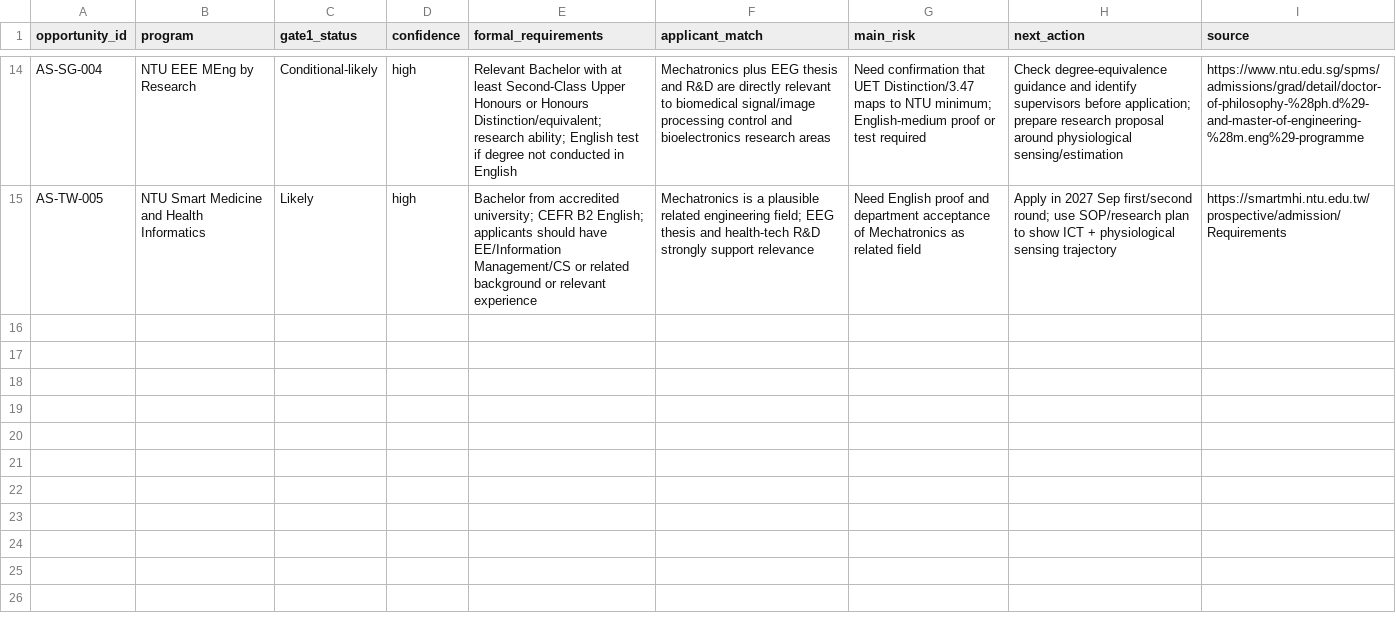
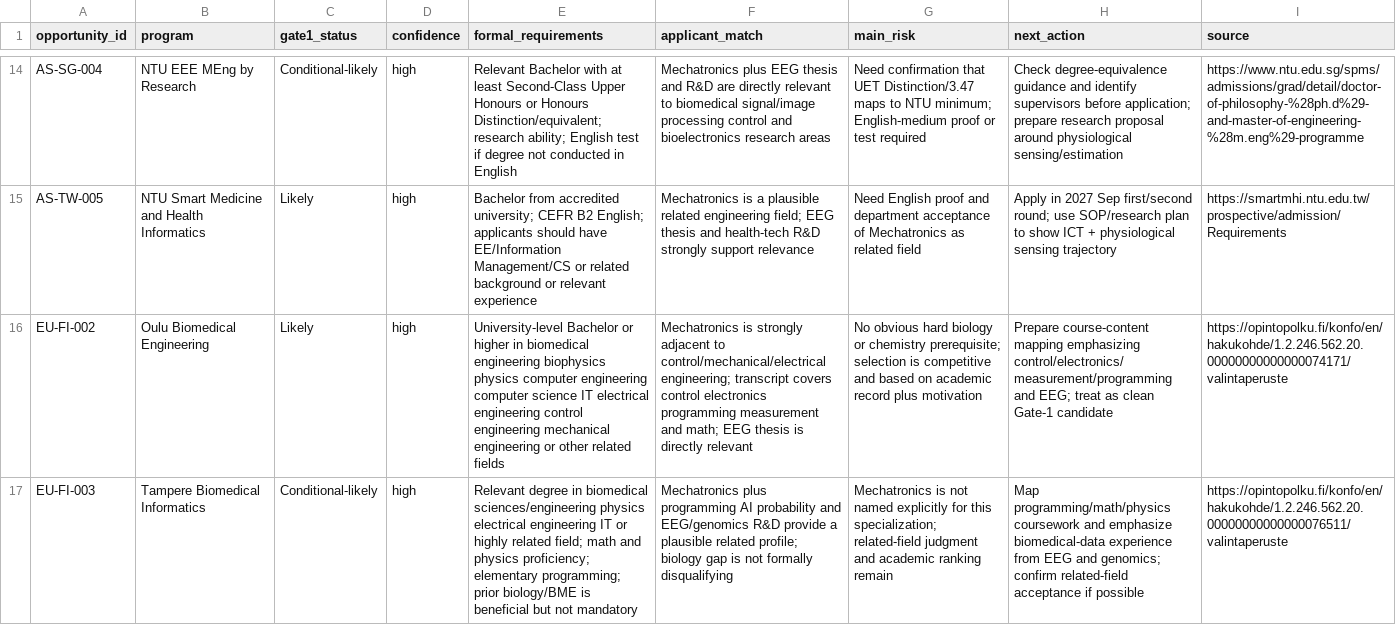
Before and after one commit to tsuuanmi/Education, a CSV file: data/master/eligibility.csv, drawn as a sheet; only a part is shown, gaps mark what is left out; the diff covers the shown part only; the diff names each change by its address in the sheet, - before the commit and + after, or states it on an @@ line.

Commit message:
data: audit Nordic Swiss and DTU eligibility

```diff
--- a/data/master/eligibility.csv
+++ b/data/master/eligibility.csv
+row 16: EU-FI-002 | Oulu Biomedical Engineering | Likely | high | University-level Bachelor or higher in biomedical engineering biophysics physics computer engineering computer science IT electrical engineering control engineering mechanical engineering or other related fields | Mechatronics is strongly adjacent to control/mechanical/electrical engineering; transcript covers control electronics programming measurement and math; EEG thesis is directly relevant | No obvious hard biology or chemistry prerequisite; selection is competitive and based on academic record plus motivation | Prepare course-content mapping emphasizing control/electronics/measurement/programming and EEG; treat as clean Gate-1 candidate | https://opintopolku.fi/konfo/en/hakukohde/1.2.246.562.20.00000000000000074171/valintaperuste
+row 17: EU-FI-003 | Tampere Biomedical Informatics | Conditional-likely | high | Relevant degree in biomedical sciences/engineering physics electrical engineering IT or highly related field; math and physics proficiency; elementary programming; prior biology/BME is beneficial but not mandatory | Mechatronics plus programming AI probability and EEG/genomics R&D provide a plausible related profile; biology gap is not formally disqualifying | Mechatronics is not named explicitly for this specialization; related-field judgment and academic ranking remain | Map programming/math/physics coursework and emphasize biomedical-data experience from EEG and genomics; confirm related-field acceptance if possible | https://opintopolku.fi/konfo/en/hakukohde/1.2.246.562.20.00000000000000076511/valintaperuste
```
Also changed, not shown: 5 added rows elsewhere in this file.
